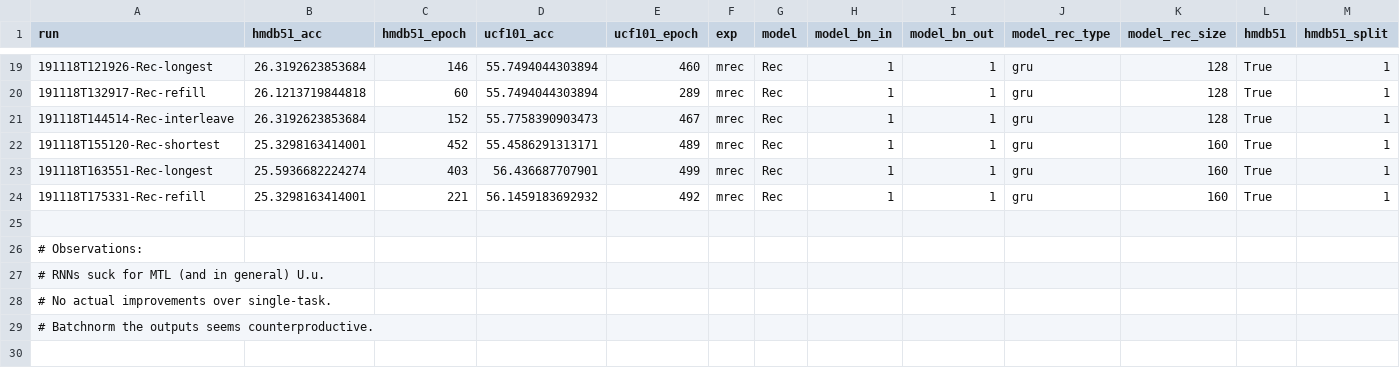
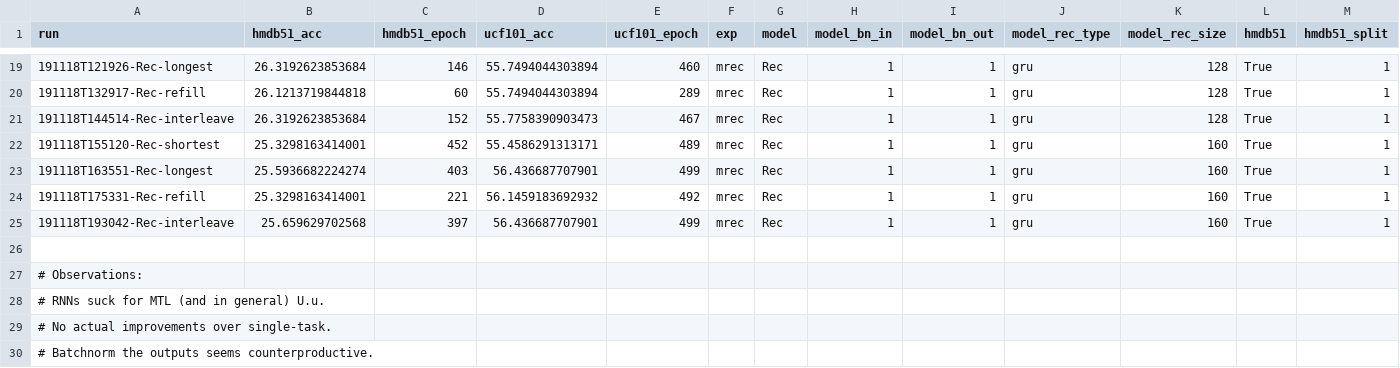
Before and after one commit to richardtml/mtar, a CSV file: exp/reps/multi/results/rec.csv, drawn as a sheet; only a part is shown, gaps mark what is left out; rows hold the shown columns only; the diff names each change by its address in the sheet, - before the commit and + after, or states it on an @@ line.

Commit message:
add reps multi-task rec results

```diff
--- a/exp/reps/multi/results/rec.csv
+++ b/exp/reps/multi/results/rec.csv
+row 25: 191118T193042-Rec-interleave | 25.659629702568 | 397 | 56.436687707901 | 499 | mrec | Rec | 1 | 1 | gru | 160 | True | 1
```
